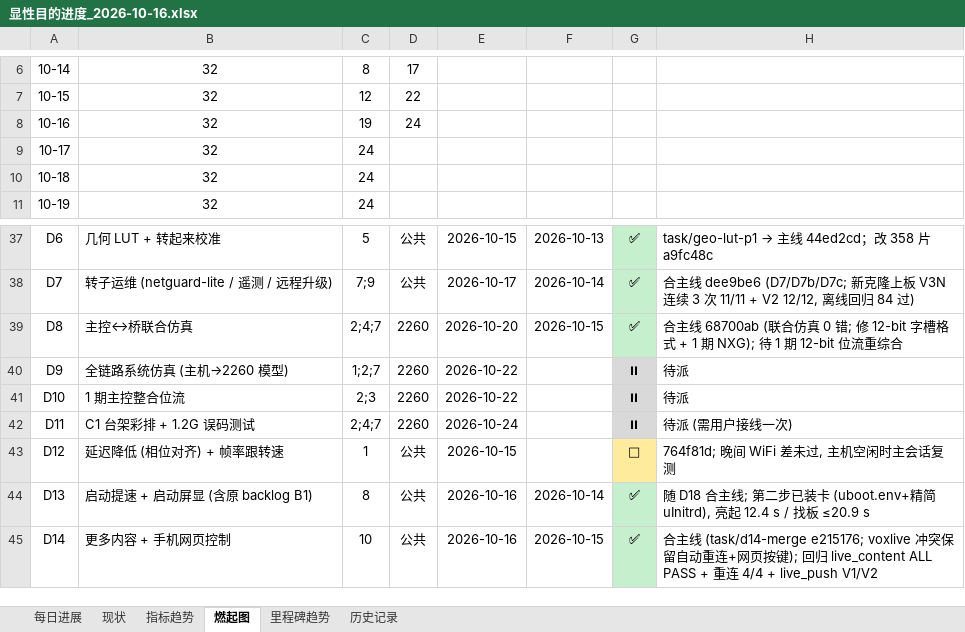
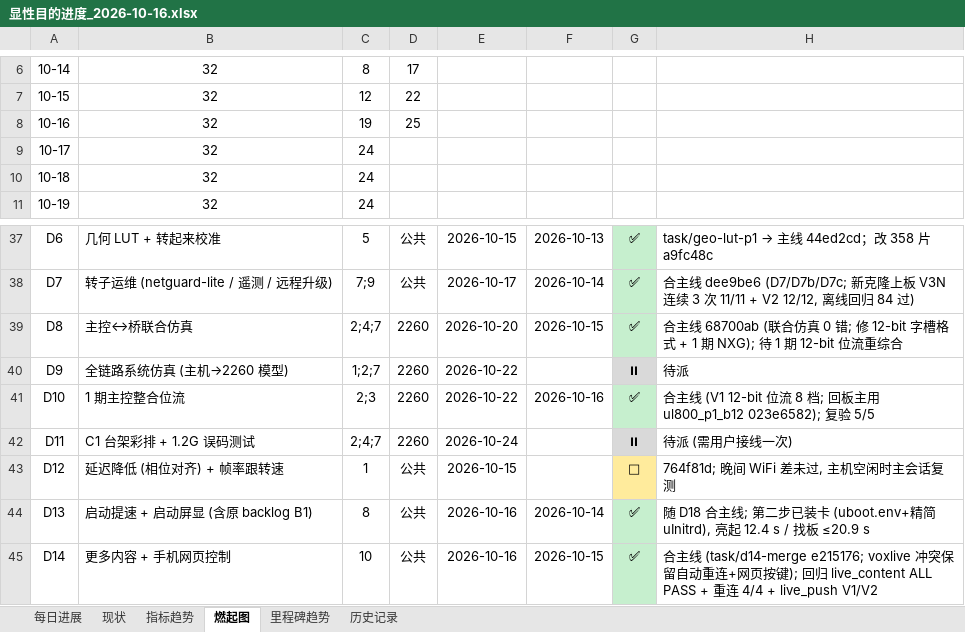
Before and after one commit to kiujkiu/zynq_pov, an Excel workbook: docs/progress/显性目的进度_2026-10-16.xlsx, sheet 燃起图, drawn as a sheet; only a part is shown, gaps mark what is left out; values as stored, in another font and other column widths than the file's, no borders; charts and pictures not drawn; the diff names each change by its address in the sheet, - before the commit and + after, or states it on an @@ line.

```diff
--- a/docs/progress/显性目的进度_2026-10-16.xlsx (sheet 燃起图)
+++ b/docs/progress/显性目的进度_2026-10-16.xlsx (sheet 燃起图)
-D8: 24
+D8: 25
-F41: (empty)
+F41: 2026-10-16
-G41: ⏸
+G41: ✅
-H41: 待派
+H41: 合主线 (V1 12-bit 位流 8 档; 回板主用 ul800_p1_b12 023e6582); 复验 5/5
```
Also changed, not shown: sheet 每日进展, 6 other files.
